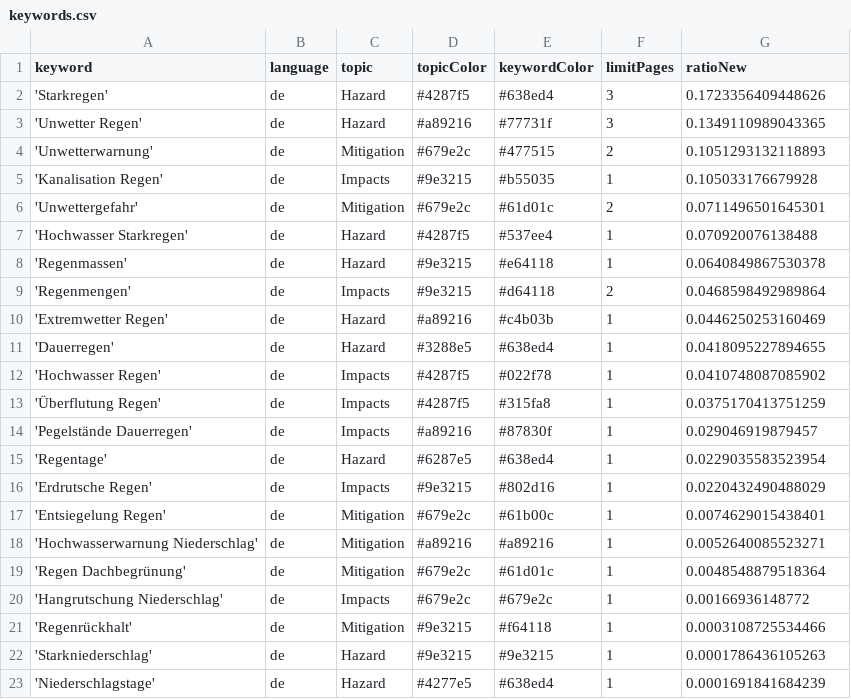
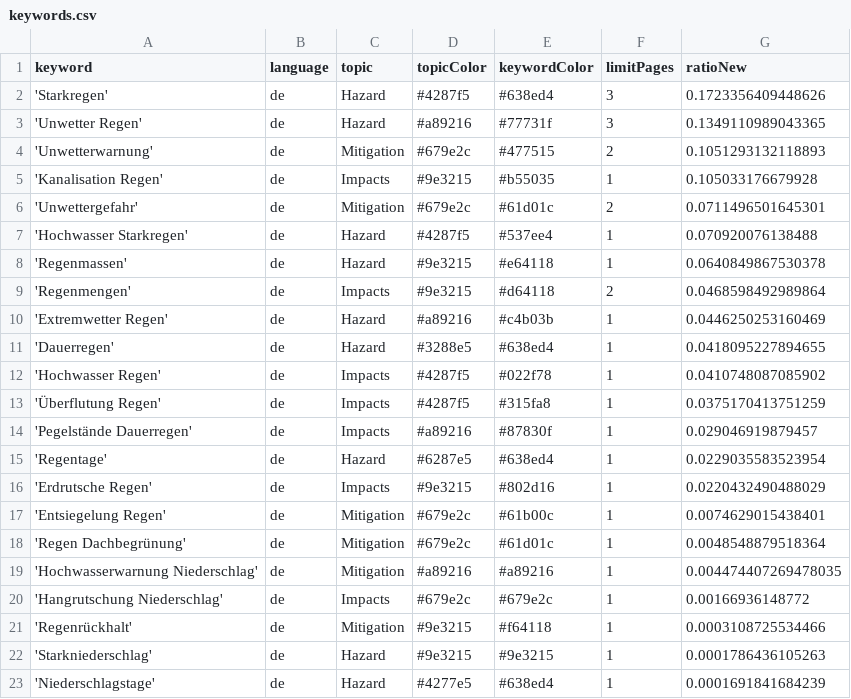
Before and after one commit to jannikdo28-news/RainIsComing, a CSV file: keywords.csv, drawn as a sheet; removed rows and columns are numbered as before the commit, all else as after; the diff names each change by its address in the sheet, - before the commit and + after, or states it on an @@ line.

Commit message:
Commit from GitHub Actions (harvest:0.0)

```diff
--- a/keywords.csv
+++ b/keywords.csv
-row 18: 'Hochwasserwarnung Niederschlag' | de | Mitigation | #a89216 | #a89216 | 1 | 0.0052640085523271
+row 19: 'Hochwasserwarnung Niederschlag' | de | Mitigation | #a89216 | #a89216 | 1 | 0.004474407269478035
```
